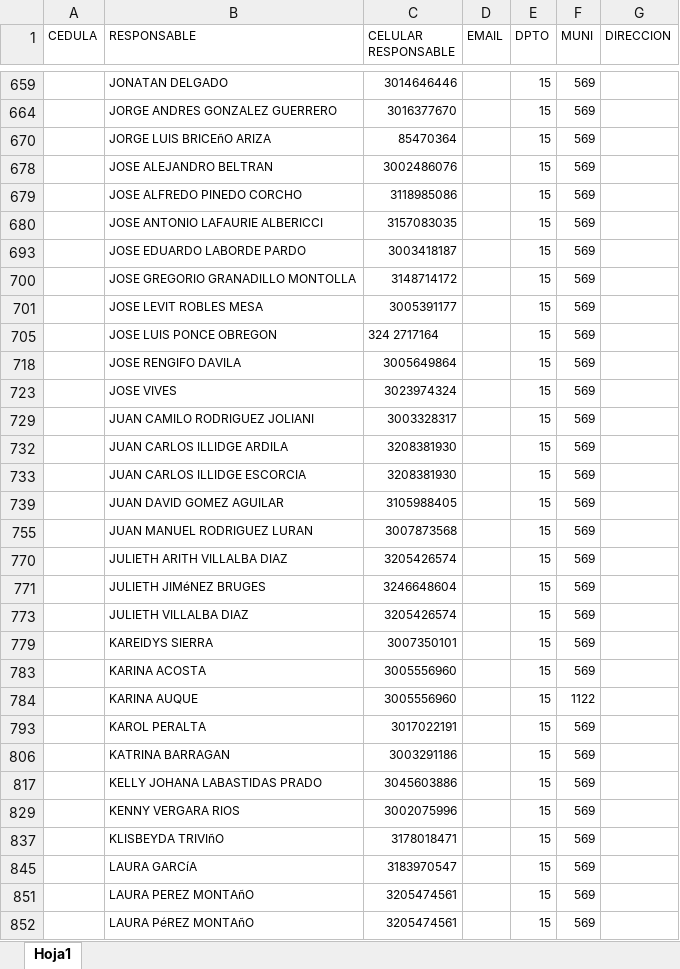
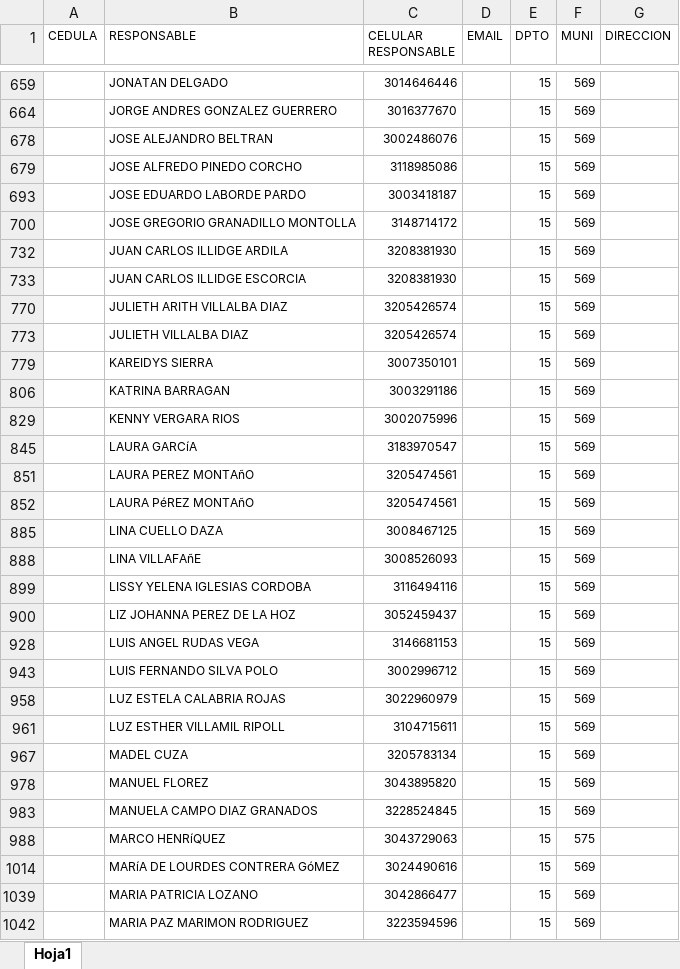
Before and after one commit to Osvaldo1964/votes, an Excel workbook: ELECCIONES/LIDERES.xlsx, sheet Hoja1, drawn as a sheet; only a part is shown, gaps mark what is left out; the shorter side is filled out with more unchanged rows; values as stored, in another font and other column widths than the file's, no borders; the diff covers the shown part only; the diff names each change by its address in the sheet, - before the commit and + after, or states it on an @@ line.

```diff
--- a/ELECCIONES/LIDERES.xlsx (sheet Hoja1)
+++ b/ELECCIONES/LIDERES.xlsx (sheet Hoja1)
-row 670:  | JORGE LUIS BRICEñO ARIZA | 85470364 |  | 15 | 569
-row 680:  | JOSE ANTONIO LAFAURIE ALBERICCI | 3157083035 |  | 15 | 569
-row 701:  | JOSE LEVIT ROBLES MESA | 3005391177 |  | 15 | 569
-row 705:  | JOSE LUIS PONCE OBREGON | 324 2717164 |  | 15 | 569
-row 718:  | JOSE RENGIFO DAVILA | 3005649864 |  | 15 | 569
-row 723:  | JOSE VIVES | 3023974324 |  | 15 | 569
-row 729:  | JUAN CAMILO RODRIGUEZ JOLIANI | 3003328317 |  | 15 | 569
-row 739:  | JUAN DAVID GOMEZ AGUILAR | 3105988405 |  | 15 | 569
-row 755:  | JUAN MANUEL RODRIGUEZ LURAN | 3007873568 |  | 15 | 569
-row 771:  | JULIETH JIMéNEZ BRUGES | 3246648604 |  | 15 | 569
-row 783:  | KARINA ACOSTA | 3005556960 |  | 15 | 569
-row 784:  | KARINA AUQUE | 3005556960 |  | 15 | 1122
-row 793:  | KAROL PERALTA | 3017022191 |  | 15 | 569
-row 817:  | KELLY JOHANA LABASTIDAS PRADO | 3045603886 |  | 15 | 569
-row 837:  | KLISBEYDA TRIVIñO | 3178018471 |  | 15 | 569
```
Also changed, not shown: 45 removed rows and 24 hidden or unhidden rows elsewhere in this sheet, hidden cells, 3 other files.
